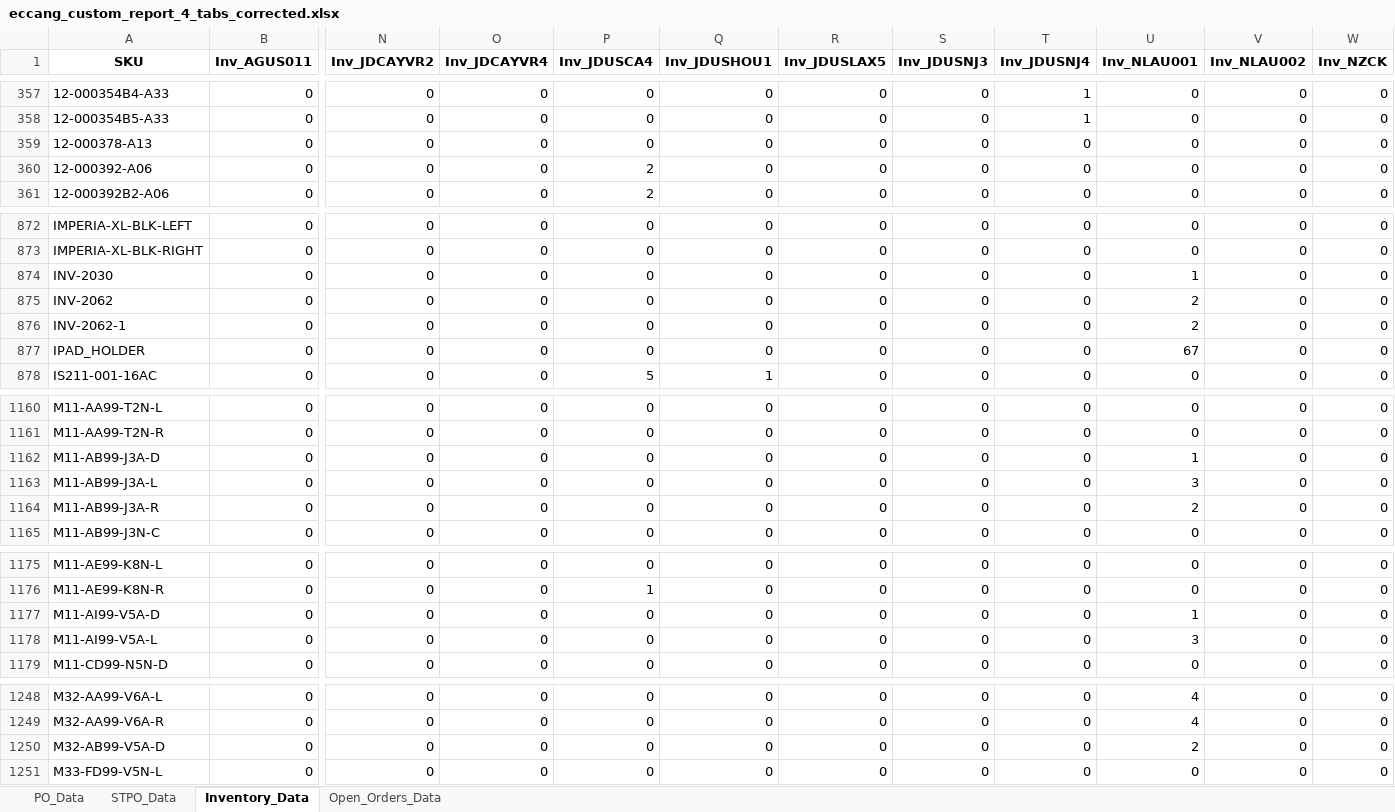
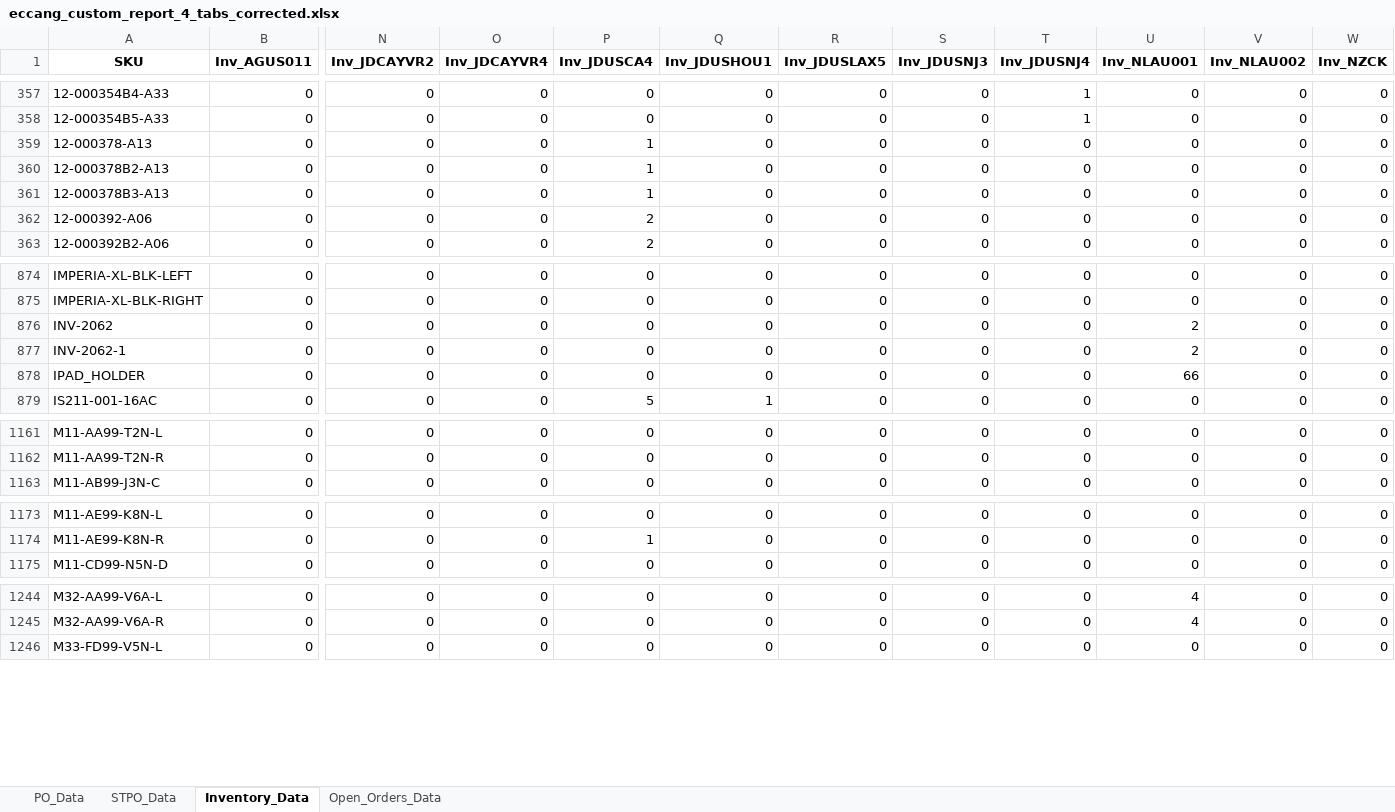
Before and after one commit to tom-valencia/eta-eccang-report, an Excel workbook: eccang_custom_report_4_tabs_corrected.xlsx, sheet Inventory_Data, drawn as a sheet; only a part is shown, gaps mark what is left out; values as stored, in another font and other column widths than the file's, no borders; removed rows and columns are numbered as before the commit, all else as after; rows hold the shown columns only; the diff covers the shown part only; the diff names each change by its address in the sheet, - before the commit and + after, or states it on an @@ line.

```diff
--- a/eccang_custom_report_4_tabs_corrected.xlsx (sheet Inventory_Data)
+++ b/eccang_custom_report_4_tabs_corrected.xlsx (sheet Inventory_Data)
-P359 (Inv_JDUSCA4): 0
+P359 (Inv_JDUSCA4): 1
+row 360: 12-000378B2-A13 | 0 | 0 | 0 | 1 | 0 | 0 | 0 | 0 | 0 | 0 | 0
+row 361: 12-000378B3-A13 | 0 | 0 | 0 | 1 | 0 | 0 | 0 | 0 | 0 | 0 | 0
-row 874: INV-2030 | 0 | 0 | 0 | 0 | 0 | 0 | 0 | 0 | 1 | 0 | 0
-U878 (Inv_NLAU001): 67
+U878 (Inv_NLAU001): 66
-row 1162: M11-AB99-J3A-D | 0 | 0 | 0 | 0 | 0 | 0 | 0 | 0 | 1 | 0 | 0
-row 1163: M11-AB99-J3A-L | 0 | 0 | 0 | 0 | 0 | 0 | 0 | 0 | 3 | 0 | 0
-row 1164: M11-AB99-J3A-R | 0 | 0 | 0 | 0 | 0 | 0 | 0 | 0 | 2 | 0 | 0
-row 1177: M11-AI99-V5A-D | 0 | 0 | 0 | 0 | 0 | 0 | 0 | 0 | 1 | 0 | 0
-row 1178: M11-AI99-V5A-L | 0 | 0 | 0 | 0 | 0 | 0 | 0 | 0 | 3 | 0 | 0
-row 1250: M32-AB99-V5A-D | 0 | 0 | 0 | 0 | 0 | 0 | 0 | 0 | 2 | 0 | 0
```
Also changed, not shown: 2 removed rows and 68 edited cells elsewhere in this sheet, sheet Open_Orders_Data, sheet PO_Data.
